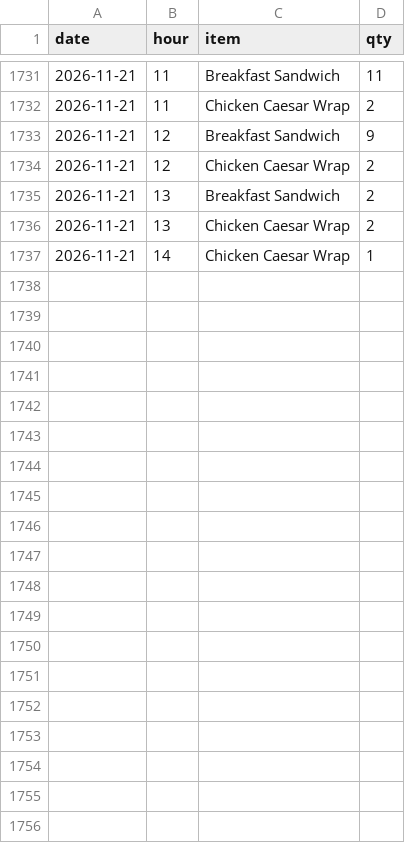
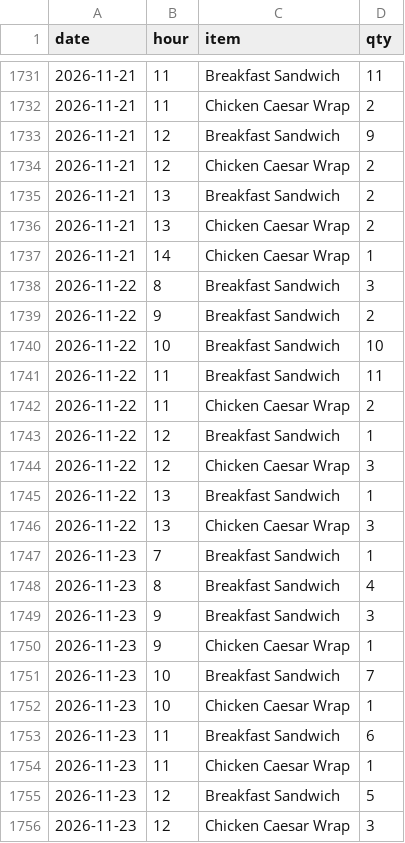
Before and after one commit to einsteinpark/knottedschedulingmodel, a CSV file: data/Item_hourly.csv, drawn as a sheet; only a part is shown, gaps mark what is left out.

```diff
--- a/data/Item_hourly.csv
+++ b/data/Item_hourly.csv
@@ -1737 +1737,20 @@ date,hour,item,qty
 2026-11-21,14,Chicken Caesar Wrap,1
+2026-11-22,8,Breakfast Sandwich,3
+2026-11-22,9,Breakfast Sandwich,2
+2026-11-22,10,Breakfast Sandwich,10
+2026-11-22,11,Breakfast Sandwich,11
+2026-11-22,11,Chicken Caesar Wrap,2
+2026-11-22,12,Breakfast Sandwich,1
+2026-11-22,12,Chicken Caesar Wrap,3
+2026-11-22,13,Breakfast Sandwich,1
+2026-11-22,13,Chicken Caesar Wrap,3
+2026-11-23,7,Breakfast Sandwich,1
+2026-11-23,8,Breakfast Sandwich,4
+2026-11-23,9,Breakfast Sandwich,3
+2026-11-23,9,Chicken Caesar Wrap,1
+2026-11-23,10,Breakfast Sandwich,7
+2026-11-23,10,Chicken Caesar Wrap,1
+2026-11-23,11,Breakfast Sandwich,6
+2026-11-23,11,Chicken Caesar Wrap,1
+2026-11-23,12,Breakfast Sandwich,5
+2026-11-23,12,Chicken Caesar Wrap,3
```
Also changed, not shown: data/Sales_by_day.csv, data/actuals.csv, 6 other files.
